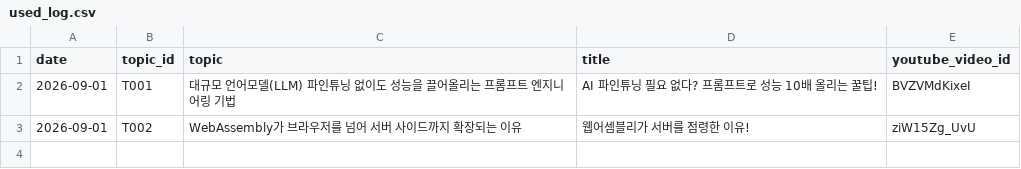
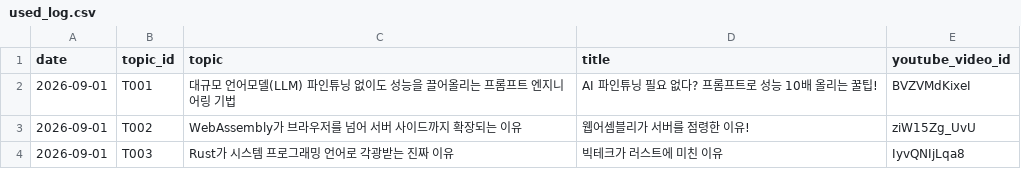
Before and after one commit to 1230-png/Rush22, a CSV file: used_log.csv, drawn as a sheet.

```diff
--- a/used_log.csv
+++ b/used_log.csv
@@ -3 +3,2 @@ date,topic_id,topic,title,youtube_video_id
 2026-09-01,T002,WebAssembly가 브라우저를 넘어 서버 사이드까지 확장되는 이유,웹어셈블리가 서버를 점령한 이유!,ziW15Zg_UvU
+2026-09-01,T003,Rust가 시스템 프로그래밍 언어로 각광받는 진짜 이유,빅테크가 러스트에 미친 이유,IyvQNIjLqa8
```
